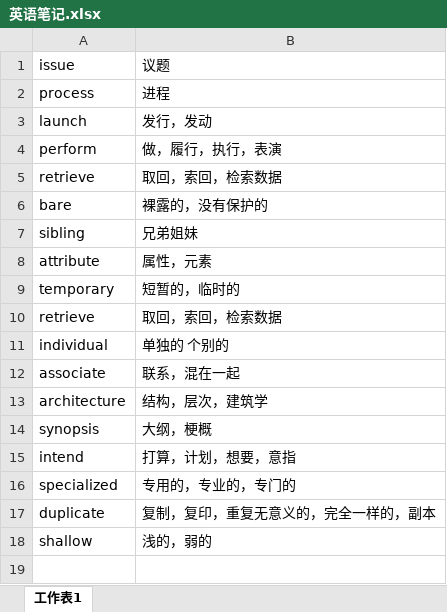
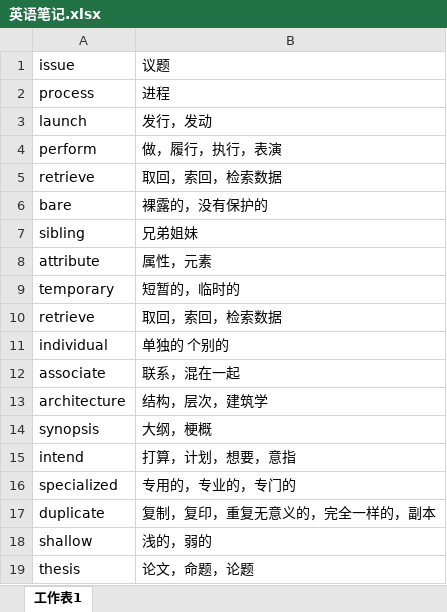
Before and after one commit to rookiehawk/personal_dotfiles, an Excel workbook: 英语笔记.xlsx, sheet 工作表1, drawn as a sheet; values as stored, in another font and other column widths than the file's, no borders; the diff names each change by its address in the sheet, - before the commit and + after, or states it on an @@ line.

Commit message:
english

```diff
--- a/英语笔记.xlsx (sheet 工作表1)
+++ b/英语笔记.xlsx (sheet 工作表1)
+row 19: thesis | 论文，命题，论题
```
